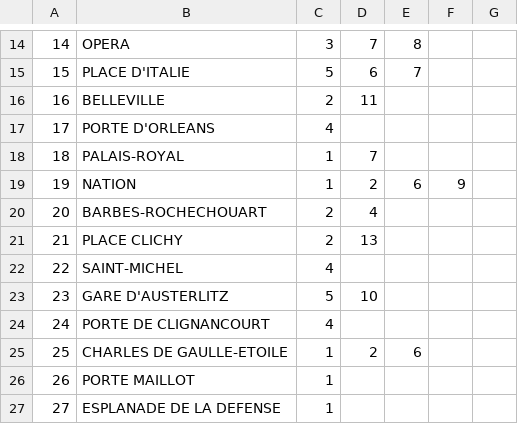
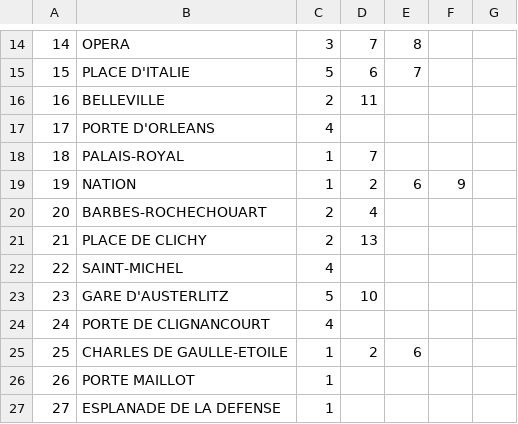
Before and after one commit to BaldeHamidou/ProjetCalculateurTrajet, a CSV file: MetroReseau/ListeStations.csv, drawn as a sheet; only a part is shown, gaps mark what is left out.

```diff
--- a/MetroReseau/ListeStations.csv
+++ b/MetroReseau/ListeStations.csv
@@ -20,3 +20,3 @@
 20;BARBES-ROCHECHOUART;2;4
-21;PLACE CLICHY;2;13
+21;PLACE DE CLICHY;2;13
 22;SAINT-MICHEL;4
```
Also changed, not shown: 2 other files.
